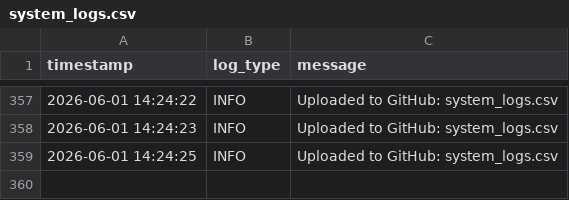
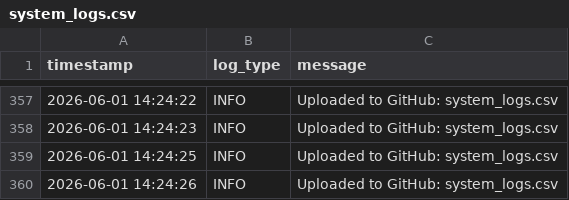
Before and after one commit to DANIELSON1000/IOT-remote, a CSV file: network_data/system_logs.csv, drawn as a sheet; only a part is shown, gaps mark what is left out.

Commit message:
Update logs - 2026-06-01 14:24:26

```diff
--- a/network_data/system_logs.csv
+++ b/network_data/system_logs.csv
@@ -359 +359,2 @@ timestamp,log_type,message
 2026-06-01 14:24:25,INFO,Uploaded to GitHub: system_logs.csv
+2026-06-01 14:24:26,INFO,Uploaded to GitHub: system_logs.csv
```
